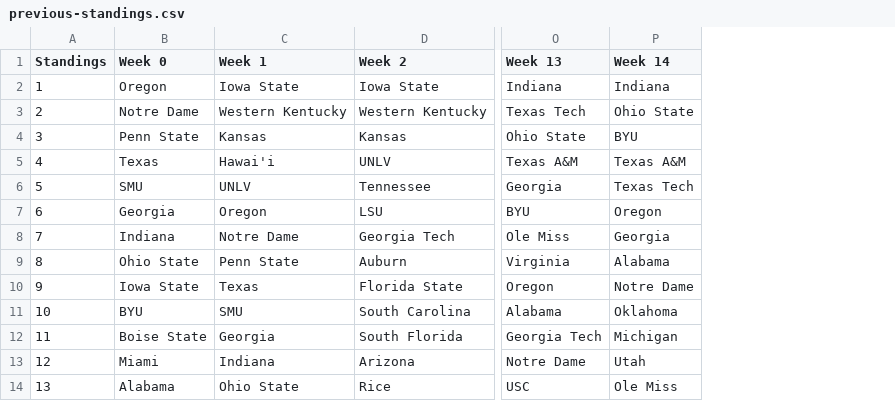
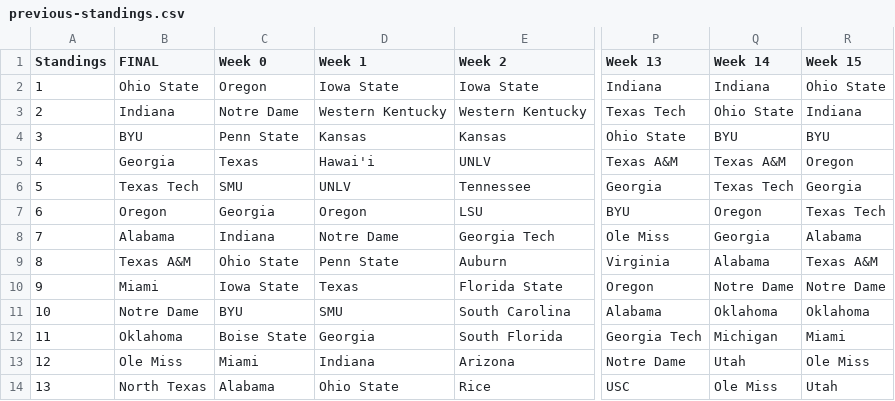
Before and after one commit to skous2/merit-based-standings, a CSV file: previous-standings.csv, drawn as a sheet; only a part is shown, gaps mark what is left out; the diff names each change by its address in the sheet, - before the commit and + after, or states it on an @@ line.

Commit message:
Week 15 update

```diff
--- a/previous-standings.csv
+++ b/previous-standings.csv
+column B (FINAL), rows 2-14: Ohio State | Indiana | BYU | Georgia | Texas Tech | Oregon | Alabama | Texas A&M | Miami | Notre Dame | Oklahoma | Ole Miss | North Texas
+column R (Week 15), rows 2-14: Ohio State | Indiana | BYU | Oregon | Georgia | Texas Tech | Alabama | Texas A&M | Notre Dame | Oklahoma | Miami | Ole Miss | Utah
```
Also changed, not shown: current-standings.csv, total-points.csv, 17 other files.
